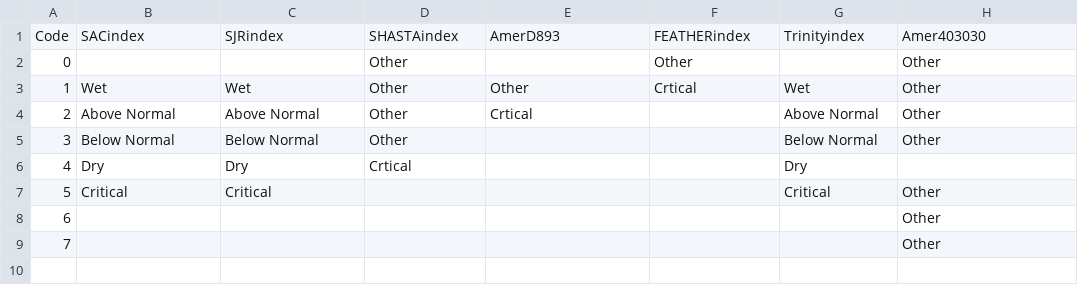
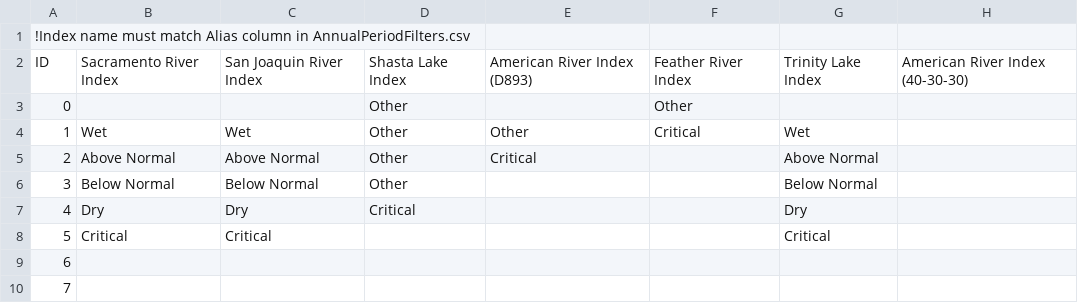
Before and after one commit to CentralValleyModeling/DWR-Enhanced-Post-Processing-Tool, a CSV file: eppt-nbui/src/main/config/WYTypesLookup.csv, drawn as a sheet; addresses are those after the commit; the diff names each change by its address in the sheet, - before the commit and + after, or states it on an @@ line.

```diff
--- a/eppt-nbui/src/main/config/WYTypesLookup.csv
+++ b/eppt-nbui/src/main/config/WYTypesLookup.csv
@@ column A renumbered in row 1 @@
-B1: SACindex
+B1: (empty)
-C1: SJRindex
+C1: (empty)
-D1: SHASTAindex
+D1: (empty)
-E1: AmerD893
+E1: (empty)
-F1: FEATHERindex
+F1: (empty)
-G1: Trinityindex
+G1: (empty)
-H1: Amer403030
+H1: (empty)
+row 2: ID | Sacramento River Index | San Joaquin River Index | Shasta Lake Index | American River Index (D893) | Feather River Index | Trinity Lake Index | American River Index (40-30-30)
-H3:H6: Other
+H3:H6: (empty)
-F4: Crtical
+F4: Critical
-E5: Crtical
+E5: Critical
-D7: Crtical
+D7: Critical
-H8:H10: Other
+H8:H10: (empty)
```
Also changed, not shown: 22 other files.
